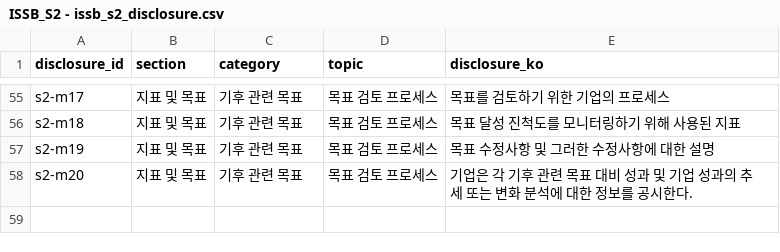
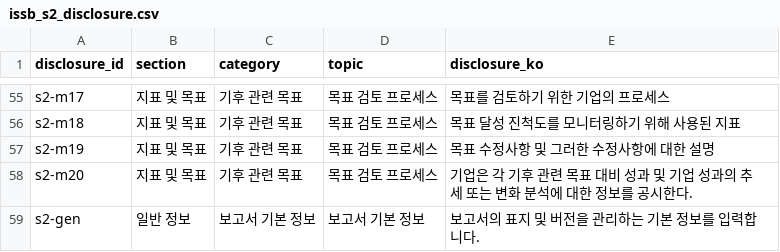
Before and after one commit to junyeongccom/ConanAI_v0.01, a CSV file: service/disclosure-service/data/issb_s2_disclosure.csv (was service/disclosure-service/data/ISSB_S2 - issb_s2_disclosure.csv), drawn as a sheet; only a part is shown, gaps mark what is left out; the diff names each change by its address in the sheet, - before the commit and + after, or states it on an @@ line.

```diff
--- a/service/disclosure-service/data/ISSB_S2 - issb_s2_disclosure.csv
+++ b/service/disclosure-service/data/issb_s2_disclosure.csv
+row 59: s2-gen | 일반 정보 | 보고서 기본 정보 | 보고서 기본 정보 | 보고서의 표지 및 버전을 관리하는 기본 정보를 입력합니다.
```
Also changed, not shown: service/disclosure-service/data/issb_s2_requirement.csv, 12 other files.
